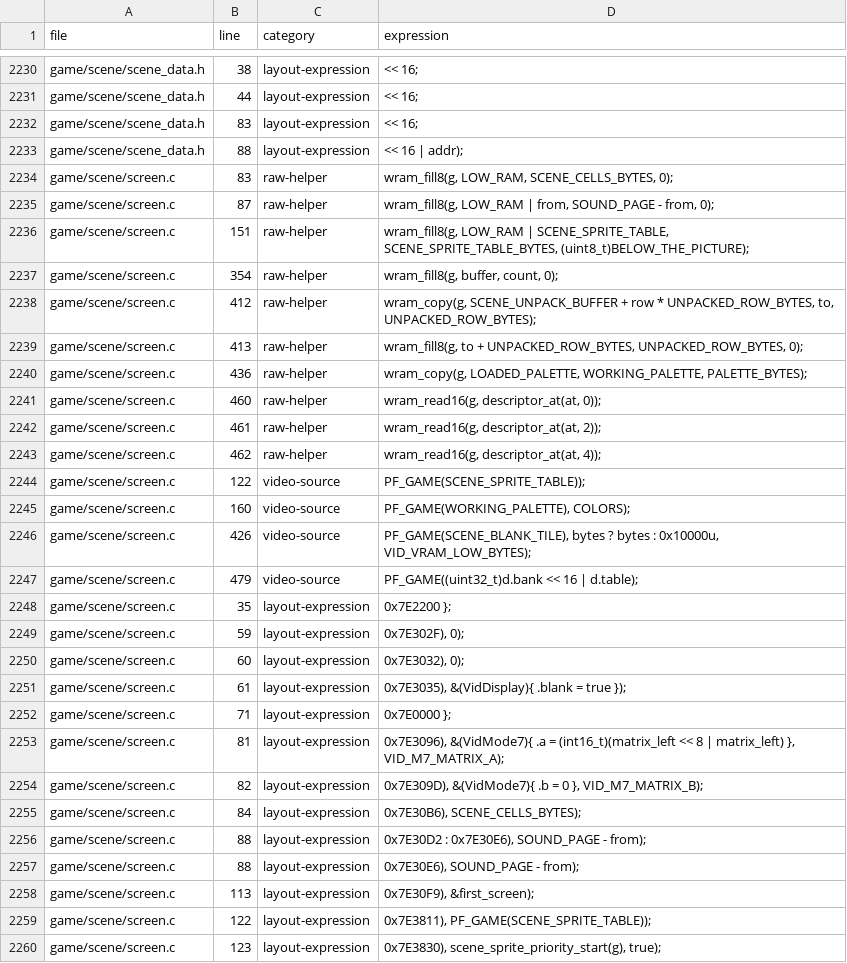
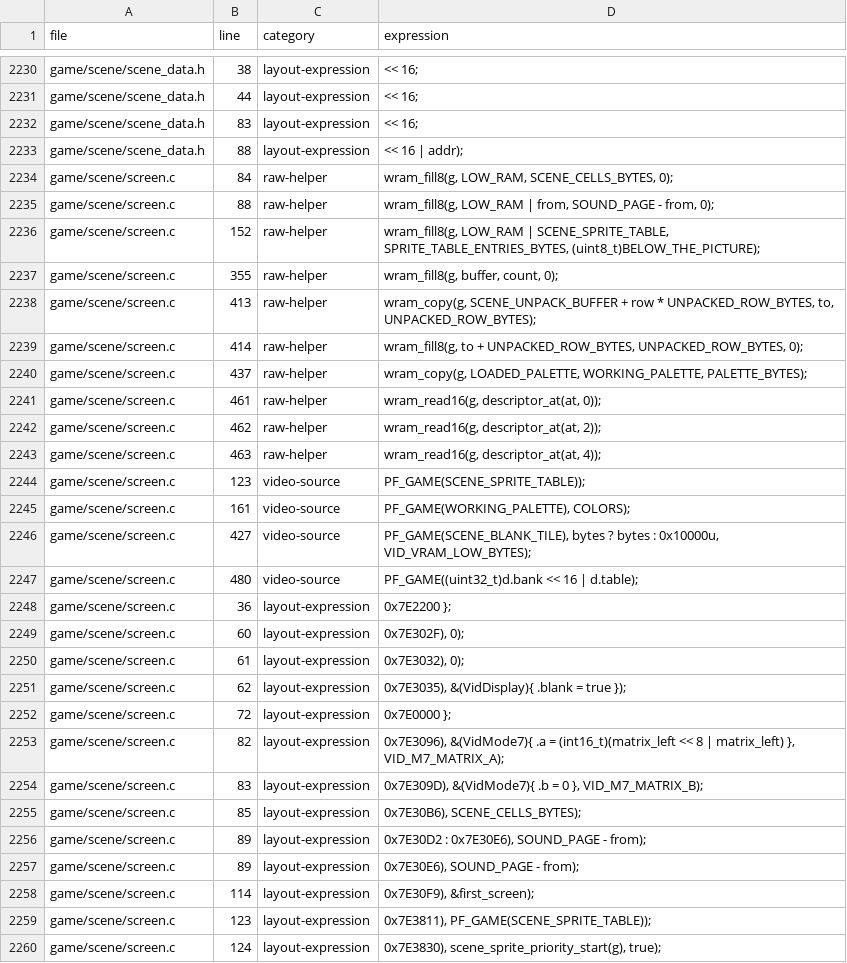
Before and after one commit to zdiemer/chrono-trigger-reimplemented, a TSV file: docs/state-addresses.tsv, drawn as a sheet; only a part is shown, gaps mark what is left out; the diff covers the shown part only.

```diff
--- a/docs/state-addresses.tsv
+++ b/docs/state-addresses.tsv
@@ -2233,28 +2233,28 @@ game/scene/scene_data.h	83	layout-expression	<< 16;
 game/scene/scene_data.h	88	layout-expression	<< 16 | addr);
-game/scene/screen.c	83	raw-helper	wram_fill8(g, LOW_RAM, SCENE_CELLS_BYTES, 0);
-game/scene/screen.c	87	raw-helper	wram_fill8(g, LOW_RAM | from, SOUND_PAGE - from, 0);
-game/scene/screen.c	151	raw-helper	wram_fill8(g, LOW_RAM | SCENE_SPRITE_TABLE, SCENE_SPRITE_TABLE_BYTES, (uint8_t)BELOW_THE_PICTURE);
-game/scene/screen.c	354	raw-helper	wram_fill8(g, buffer, count, 0);
-game/scene/screen.c	412	raw-helper	wram_copy(g, SCENE_UNPACK_BUFFER + row * UNPACKED_ROW_BYTES, to, UNPACKED_ROW_BYTES);
-game/scene/screen.c	413	raw-helper	wram_fill8(g, to + UNPACKED_ROW_BYTES, UNPACKED_ROW_BYTES, 0);
-game/scene/screen.c	436	raw-helper	wram_copy(g, LOADED_PALETTE, WORKING_PALETTE, PALETTE_BYTES);
-game/scene/screen.c	460	raw-helper	wram_read16(g, descriptor_at(at, 0));
-game/scene/screen.c	461	raw-helper	wram_read16(g, descriptor_at(at, 2));
-game/scene/screen.c	462	raw-helper	wram_read16(g, descriptor_at(at, 4));
-game/scene/screen.c	122	video-source	PF_GAME(SCENE_SPRITE_TABLE));
-game/scene/screen.c	160	video-source	PF_GAME(WORKING_PALETTE), COLORS);
-game/scene/screen.c	426	video-source	PF_GAME(SCENE_BLANK_TILE), bytes ? bytes : 0x10000u, VID_VRAM_LOW_BYTES);
-game/scene/screen.c	479	video-source	PF_GAME((uint32_t)d.bank << 16 | d.table);
-game/scene/screen.c	35	layout-expression	0x7E2200 };
-game/scene/screen.c	59	layout-expression	0x7E302F), 0);
-game/scene/screen.c	60	layout-expression	0x7E3032), 0);
-game/scene/screen.c	61	layout-expression	0x7E3035), &(VidDisplay){ .blank = true });
-game/scene/screen.c	71	layout-expression	0x7E0000 };
-game/scene/screen.c	81	layout-expression	0x7E3096), &(VidMode7){ .a = (int16_t)(matrix_left << 8 | matrix_left) }, VID_M7_MATRIX_A);
-game/scene/screen.c	82	layout-expression	0x7E309D), &(VidMode7){ .b = 0 }, VID_M7_MATRIX_B);
-game/scene/screen.c	84	layout-expression	0x7E30B6), SCENE_CELLS_BYTES);
-game/scene/screen.c	88	layout-expression	0x7E30D2 : 0x7E30E6), SOUND_PAGE - from);
-game/scene/screen.c	88	layout-expression	0x7E30E6), SOUND_PAGE - from);
-game/scene/screen.c	113	layout-expression	0x7E30F9), &first_screen);
-game/scene/screen.c	122	layout-expression	0x7E3811), PF_GAME(SCENE_SPRITE_TABLE));
-game/scene/screen.c	123	layout-expression	0x7E3830), scene_sprite_priority_start(g), true);
+game/scene/screen.c	84	raw-helper	wram_fill8(g, LOW_RAM, SCENE_CELLS_BYTES, 0);
+game/scene/screen.c	88	raw-helper	wram_fill8(g, LOW_RAM | from, SOUND_PAGE - from, 0);
+game/scene/screen.c	152	raw-helper	wram_fill8(g, LOW_RAM | SCENE_SPRITE_TABLE, SPRITE_TABLE_ENTRIES_BYTES, (uint8_t)BELOW_THE_PICTURE);
+game/scene/screen.c	355	raw-helper	wram_fill8(g, buffer, count, 0);
+game/scene/screen.c	413	raw-helper	wram_copy(g, SCENE_UNPACK_BUFFER + row * UNPACKED_ROW_BYTES, to, UNPACKED_ROW_BYTES);
+game/scene/screen.c	414	raw-helper	wram_fill8(g, to + UNPACKED_ROW_BYTES, UNPACKED_ROW_BYTES, 0);
+game/scene/screen.c	437	raw-helper	wram_copy(g, LOADED_PALETTE, WORKING_PALETTE, PALETTE_BYTES);
+game/scene/screen.c	461	raw-helper	wram_read16(g, descriptor_at(at, 0));
+game/scene/screen.c	462	raw-helper	wram_read16(g, descriptor_at(at, 2));
+game/scene/screen.c	463	raw-helper	wram_read16(g, descriptor_at(at, 4));
+game/scene/screen.c	123	video-source	PF_GAME(SCENE_SPRITE_TABLE));
+game/scene/screen.c	161	video-source	PF_GAME(WORKING_PALETTE), COLORS);
+game/scene/screen.c	427	video-source	PF_GAME(SCENE_BLANK_TILE), bytes ? bytes : 0x10000u, VID_VRAM_LOW_BYTES);
+game/scene/screen.c	480	video-source	PF_GAME((uint32_t)d.bank << 16 | d.table);
+game/scene/screen.c	36	layout-expression	0x7E2200 };
+game/scene/screen.c	60	layout-expression	0x7E302F), 0);
+game/scene/screen.c	61	layout-expression	0x7E3032), 0);
+game/scene/screen.c	62	layout-expression	0x7E3035), &(VidDisplay){ .blank = true });
+game/scene/screen.c	72	layout-expression	0x7E0000 };
+game/scene/screen.c	82	layout-expression	0x7E3096), &(VidMode7){ .a = (int16_t)(matrix_left << 8 | matrix_left) }, VID_M7_MATRIX_A);
+game/scene/screen.c	83	layout-expression	0x7E309D), &(VidMode7){ .b = 0 }, VID_M7_MATRIX_B);
+game/scene/screen.c	85	layout-expression	0x7E30B6), SCENE_CELLS_BYTES);
+game/scene/screen.c	89	layout-expression	0x7E30D2 : 0x7E30E6), SOUND_PAGE - from);
+game/scene/screen.c	89	layout-expression	0x7E30E6), SOUND_PAGE - from);
+game/scene/screen.c	114	layout-expression	0x7E30F9), &first_screen);
+game/scene/screen.c	123	layout-expression	0x7E3811), PF_GAME(SCENE_SPRITE_TABLE));
+game/scene/screen.c	124	layout-expression	0x7E3830), scene_sprite_priority_start(g), true);
```
Also changed, not shown: 123 edited cells elsewhere in this file, docs/state-field-overlaps.tsv, 32 other files.
